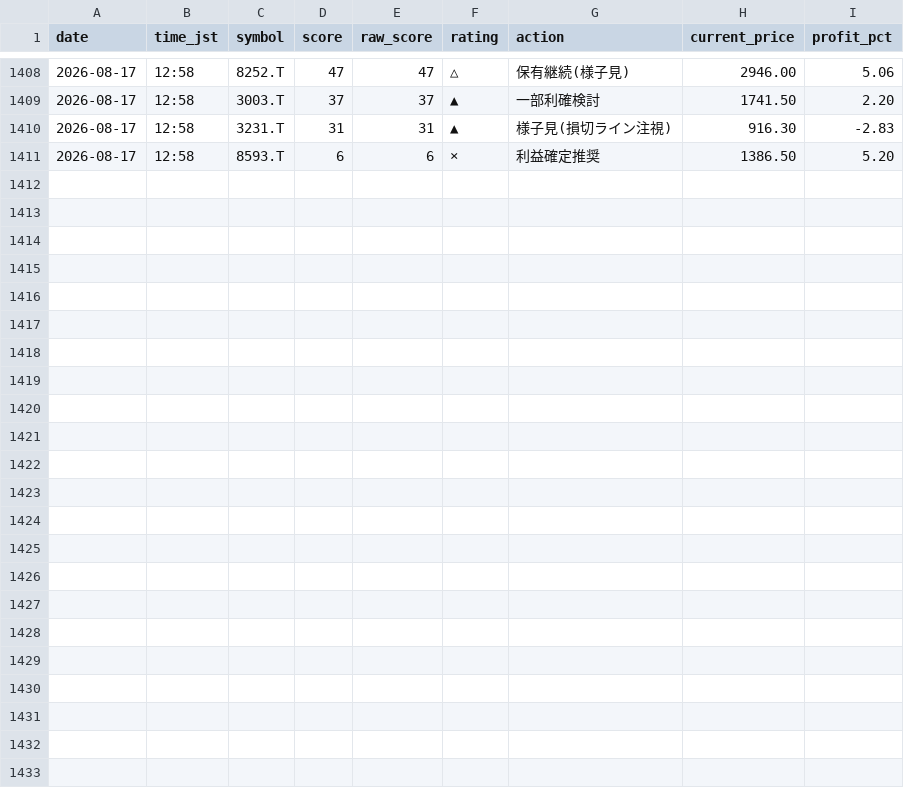
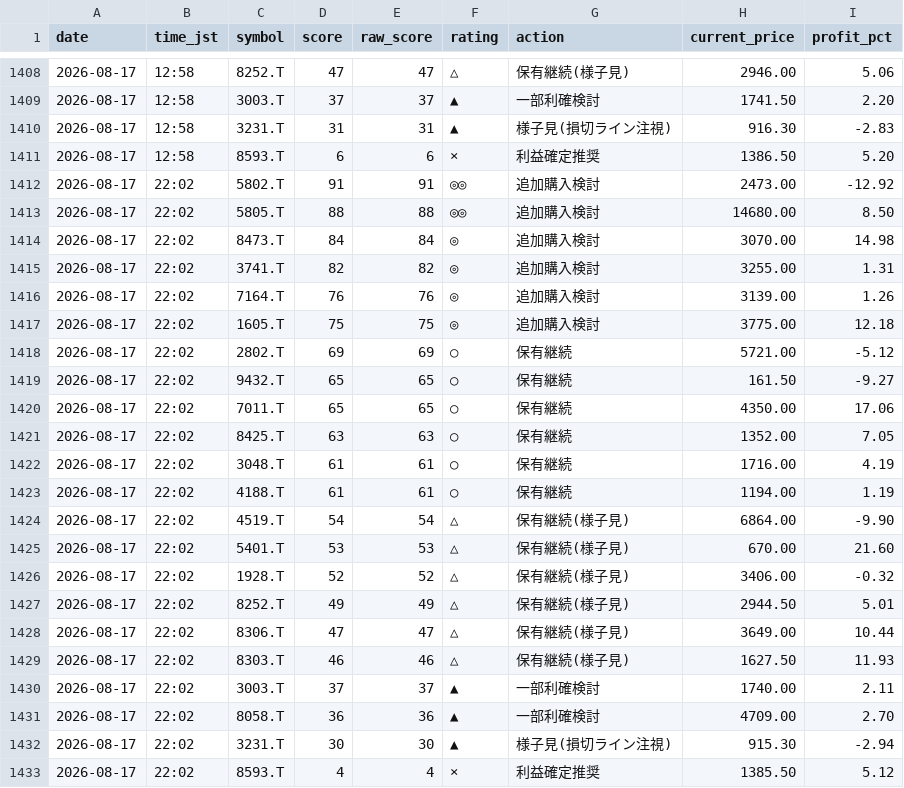
Before and after one commit to Maruko27o/stock-portfolio-analyzer, a CSV file: data/judgment_log.csv, drawn as a sheet; only a part is shown, gaps mark what is left out; the diff names each change by its address in the sheet, - before the commit and + after, or states it on an @@ line.

```diff
--- a/data/judgment_log.csv
+++ b/data/judgment_log.csv
+row 1412: 2026-08-17 | 22:02 | 5802.T | 91 | 91 | ◎◎ | 追加購入検討 | 2473.00 | -12.92
+row 1413: 2026-08-17 | 22:02 | 5805.T | 88 | 88 | ◎◎ | 追加購入検討 | 14680.00 | 8.50
+row 1414: 2026-08-17 | 22:02 | 8473.T | 84 | 84 | ◎ | 追加購入検討 | 3070.00 | 14.98
+row 1415: 2026-08-17 | 22:02 | 3741.T | 82 | 82 | ◎ | 追加購入検討 | 3255.00 | 1.31
+row 1416: 2026-08-17 | 22:02 | 7164.T | 76 | 76 | ◎ | 追加購入検討 | 3139.00 | 1.26
+row 1417: 2026-08-17 | 22:02 | 1605.T | 75 | 75 | ◎ | 追加購入検討 | 3775.00 | 12.18
+row 1418: 2026-08-17 | 22:02 | 2802.T | 69 | 69 | ○ | 保有継続 | 5721.00 | -5.12
+row 1419: 2026-08-17 | 22:02 | 9432.T | 65 | 65 | ○ | 保有継続 | 161.50 | -9.27
+row 1420: 2026-08-17 | 22:02 | 7011.T | 65 | 65 | ○ | 保有継続 | 4350.00 | 17.06
+row 1421: 2026-08-17 | 22:02 | 8425.T | 63 | 63 | ○ | 保有継続 | 1352.00 | 7.05
+row 1422: 2026-08-17 | 22:02 | 3048.T | 61 | 61 | ○ | 保有継続 | 1716.00 | 4.19
+row 1423: 2026-08-17 | 22:02 | 4188.T | 61 | 61 | ○ | 保有継続 | 1194.00 | 1.19
+row 1424: 2026-08-17 | 22:02 | 4519.T | 54 | 54 | △ | 保有継続(様子見) | 6864.00 | -9.90
+row 1425: 2026-08-17 | 22:02 | 5401.T | 53 | 53 | △ | 保有継続(様子見) | 670.00 | 21.60
+row 1426: 2026-08-17 | 22:02 | 1928.T | 52 | 52 | △ | 保有継続(様子見) | 3406.00 | -0.32
+row 1427: 2026-08-17 | 22:02 | 8252.T | 49 | 49 | △ | 保有継続(様子見) | 2944.50 | 5.01
+row 1428: 2026-08-17 | 22:02 | 8306.T | 47 | 47 | △ | 保有継続(様子見) | 3649.00 | 10.44
+row 1429: 2026-08-17 | 22:02 | 8303.T | 46 | 46 | △ | 保有継続(様子見) | 1627.50 | 11.93
+row 1430: 2026-08-17 | 22:02 | 3003.T | 37 | 37 | ▲ | 一部利確検討 | 1740.00 | 2.11
+row 1431: 2026-08-17 | 22:02 | 8058.T | 36 | 36 | ▲ | 一部利確検討 | 4709.00 | 2.70
+row 1432: 2026-08-17 | 22:02 | 3231.T | 30 | 30 | ▲ | 様子見(損切ライン注視) | 915.30 | -2.94
+row 1433: 2026-08-17 | 22:02 | 8593.T | 4 | 4 | × | 利益確定推奨 | 1385.50 | 5.12
```
Also changed, not shown: data/subscore_log.csv.
